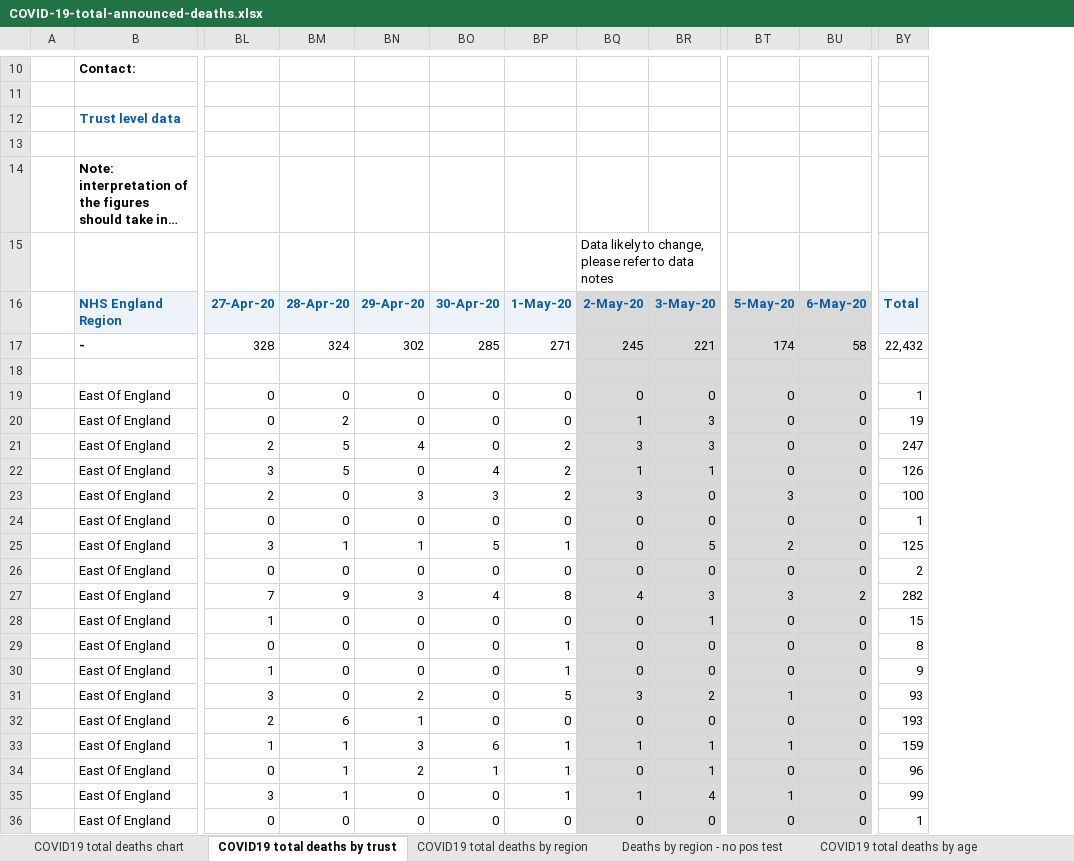
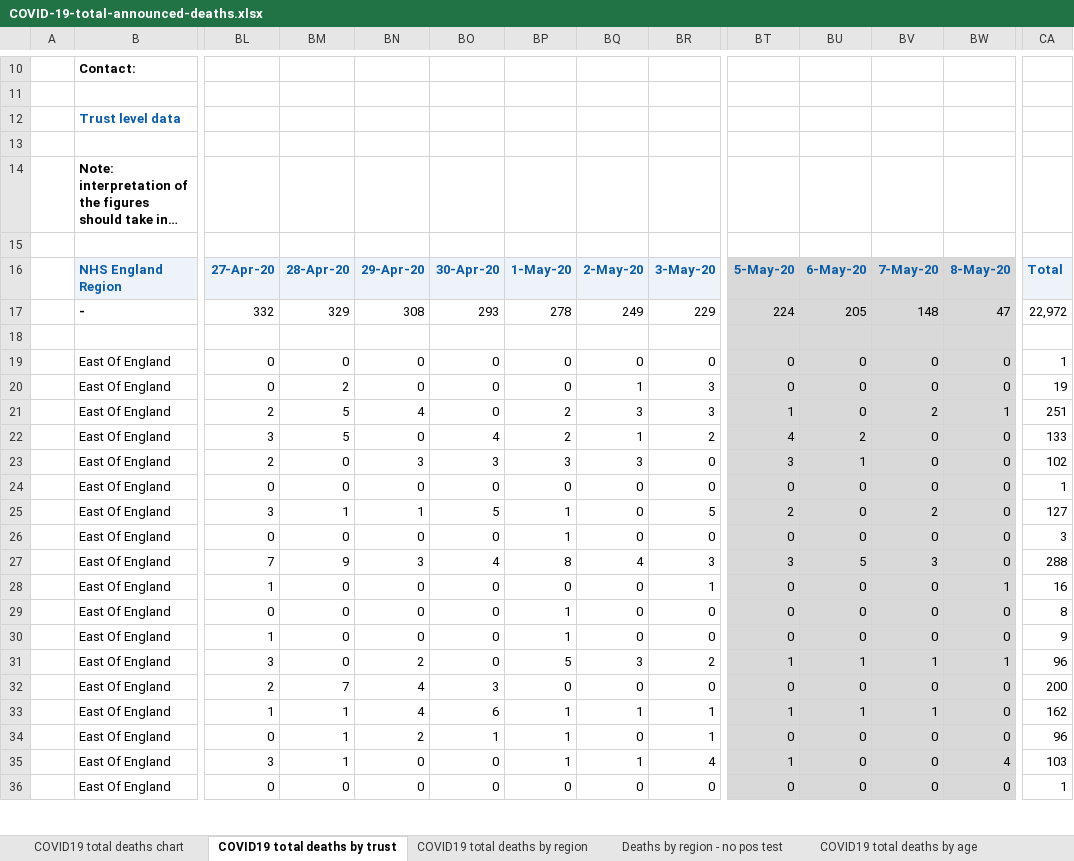
Before and after one commit to sdesilva26/Covid-19-App, an Excel workbook: Covid_19_Plots/data/COVID-19-total-announced-deaths.xlsx, sheet COVID19 total deaths by trust, drawn as a sheet; only a part is shown, gaps mark what is left out; long unchanged cells end in …; values as stored, in another font and other column widths than the file's, no borders; charts and pictures not drawn; removed rows and columns are numbered as before the commit, all else as after; rows hold the shown columns only; the diff covers the shown part only; the diff names each change by its address in the sheet, - before the commit and + after, or states it on an @@ line.

Commit message:
cron commit with updated data

```diff
--- a/Covid_19_Plots/data/COVID-19-total-announced-deaths.xlsx (sheet COVID19 total deaths by trust)
+++ b/Covid_19_Plots/data/COVID-19-total-announced-deaths.xlsx (sheet COVID19 total deaths by trust)
+column BU, row 16: 6-May-20; rows 19-36: 0 | 0 | 0 | 2 | 1 | 0 | 0 | 0 | 5 | 0 | 0 | 0 | 1 | 0 | 1 | 0 | 0 | 0
+column BV, row 16: 7-May-20; rows 19-36: 0 | 0 | 2 | 0 | 0 | 0 | 2 | 0 | 3 | 0 | 0 | 0 | 1 | 0 | 1 | 0 | 0 | 0
-row 15:  |  |  |  |  |  |  | Data likely to change, please refer to data notes
+row 15: (empty)
-BQ16:BR16 fill: #D9D9D9
+BQ16:BR16 fill: #EDF3F9
-BW16: 6-May-20
+BW16: 8-May-20
-row 17:  | - | 328 | 324 | 302 | 285 | 271 | 245 | 221 | 174 | 58 | 22,432
+row 17:  | - | 332 | 329 | 308 | 293 | 278 | 249 | 229 | 224 | 205 | 148 | 47 | 22,972
-BQ18:BR36 fill: #D9D9D9
+BQ18:BR36 fill: none
-BT21: 0
+BT21: 1
-BW21: 0
+BW21: 1
-CA21: 247
+CA21: 251
-BR22: 1
+BR22: 2
-BT22: 0
+BT22: 4
-CA22: 126
+CA22: 133
-BP23: 2
+BP23: 3
-CA23: 100
+CA23: 102
-CA25: 125
+CA25: 127
-BP26: 0
+BP26: 1
-CA26: 2
+CA26: 3
-BW27: 2
+BW27: 0
-CA27: 282
+CA27: 288
-BW28: 0
+BW28: 1
-CA28: 15
+CA28: 16
-BW31: 0
+BW31: 1
-CA31: 93
+CA31: 96
-BM32: 6
+BM32: 7
-BN32: 1
+BN32: 4
-BO32: 0
+BO32: 3
-CA32: 193
+CA32: 200
-BN33: 3
+BN33: 4
-CA33: 159
+CA33: 162
-BW35: 0
+BW35: 4
-CA35: 99
+CA35: 103
```
Also changed, not shown: 309 edited cells and cell formats elsewhere in this sheet, sheet COVID19 total deaths by region, sheet COVID19 total deaths by age, sheet Deaths by region - no pos test, sheet COVID19 total deaths chart, charts or pictures, 1 other file.
